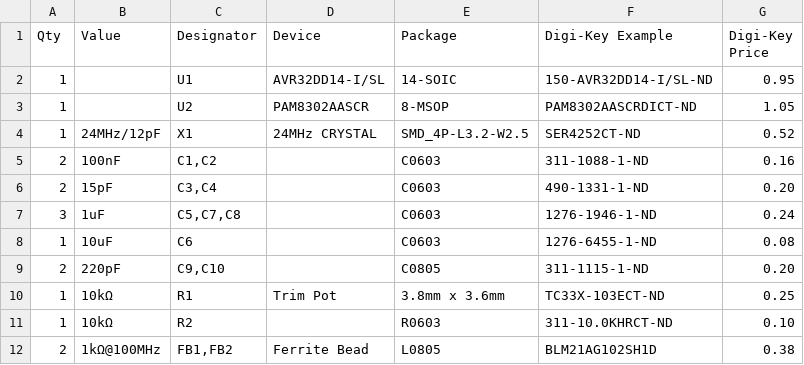
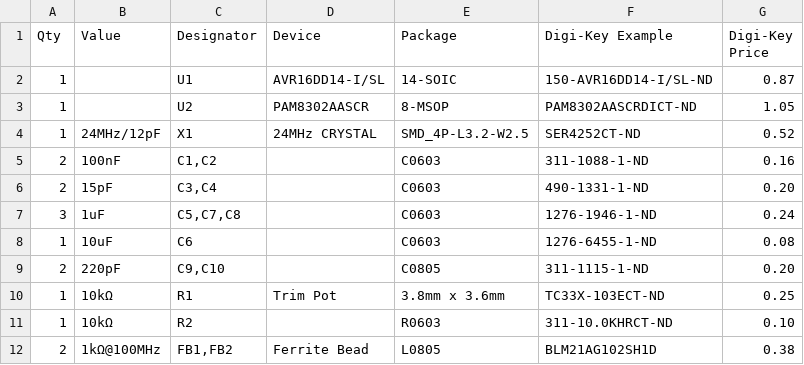
Before and after one commit to BareMetal6502/BuzzKill, a TSV file: hardware/BuzzKill_BOM.tsv, drawn as a sheet.

Commit message:
Update BuzzKill_BOM.tsv

```diff
--- a/hardware/BuzzKill_BOM.tsv
+++ b/hardware/BuzzKill_BOM.tsv
@@ -1,3 +1,3 @@
 Qty	Value	Designator	Device	Package	Digi-Key Example	Digi-Key Price
-1		U1	AVR32DD14-I/SL	14-SOIC	150-AVR32DD14-I/SL-ND	0.95	
+1		U1	AVR16DD14-I/SL	14-SOIC	150-AVR16DD14-I/SL-ND	0.87	
 1		U2	PAM8302AASCR	8-MSOP	PAM8302AASCRDICT-ND	1.05
```
